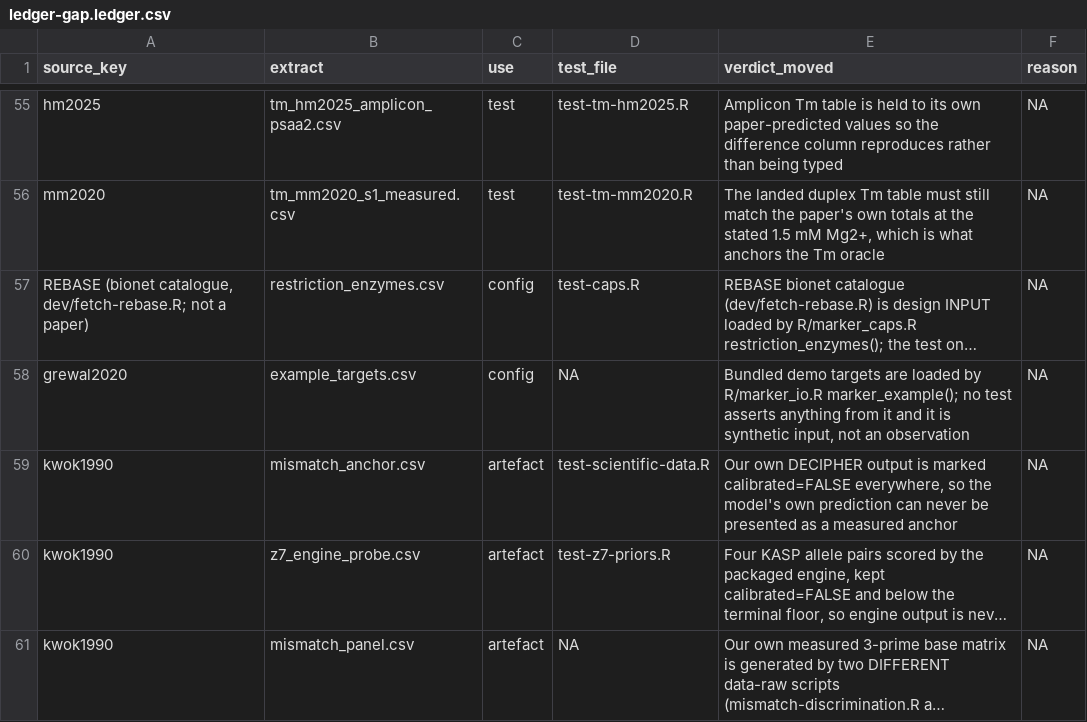
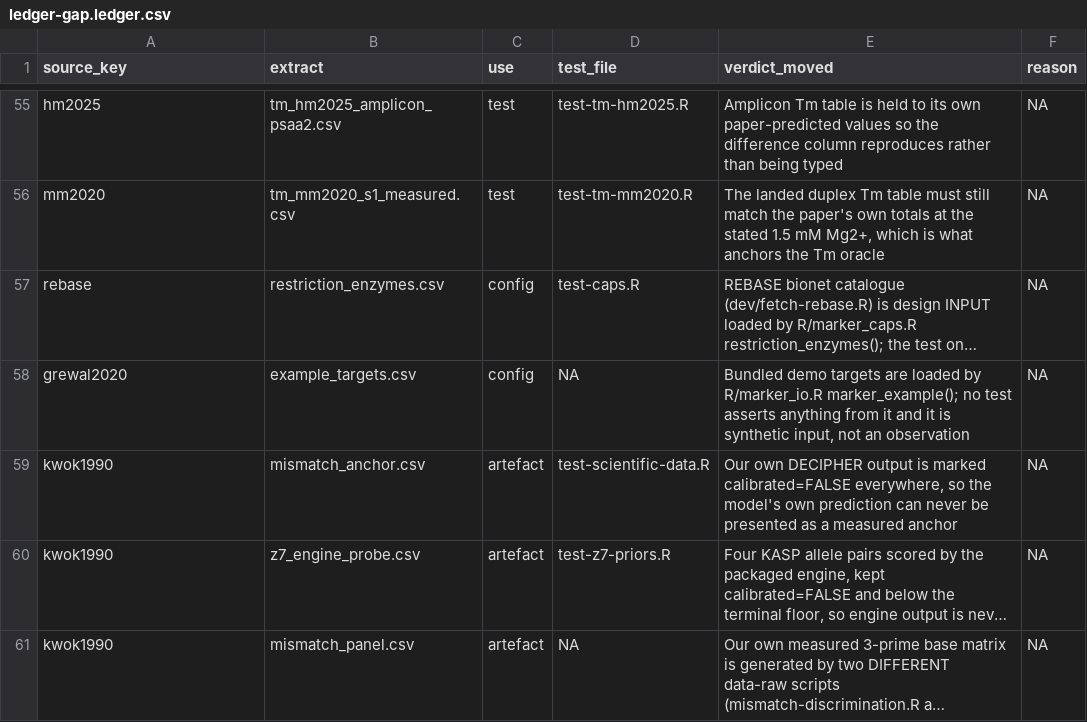
Before and after one commit to Stathmin/tidymarkers, a CSV file: data-raw/proposed/ledger-gap.ledger.csv, drawn as a sheet; only a part is shown, gaps mark what is left out; long unchanged cells end in …; the diff names each change by its address in the sheet, - before the commit and + after, or states it on an @@ line.

```diff
--- a/data-raw/proposed/ledger-gap.ledger.csv
+++ b/data-raw/proposed/ledger-gap.ledger.csv
-A57 (source_key): REBASE (bionet catalogue, dev/fetch-rebase.R; not a paper)
+A57 (source_key): rebase
```
Also changed, not shown: data-raw/proposed/readout.rows.csv, data-raw/proposed/science_ledger.rpa.rows.csv, 46 other files.
